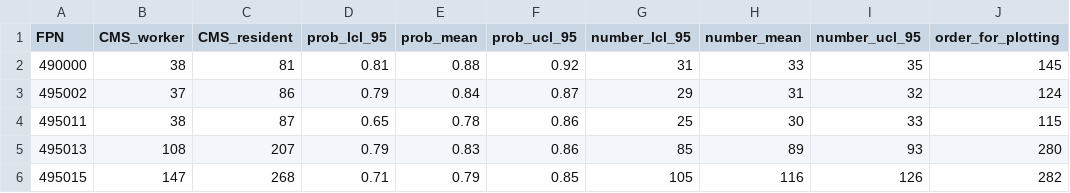
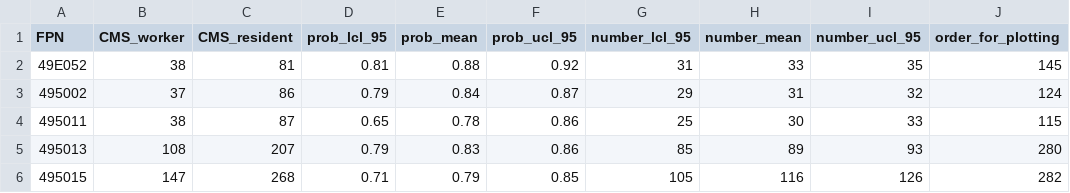
Before and after one commit to uva-bi-sdad/census_cde_demo_2, a CSV file: documents/products/data_tables/skilled_nursing_facility/va_snf_estimated_average_daily_nursing_staff_during_extreme_flood_event.csv, drawn as a sheet; only a part is shown; the diff names each change by its address in the sheet, - before the commit and + after, or states it on an @@ line.

Commit message:
Update va_snf_estimated_average_daily_nursing_staff_during_extreme_flood_event.csv

```diff
--- a/documents/products/data_tables/skilled_nursing_facility/va_snf_estimated_average_daily_nursing_staff_during_extreme_flood_event.csv
+++ b/documents/products/data_tables/skilled_nursing_facility/va_snf_estimated_average_daily_nursing_staff_during_extreme_flood_event.csv
-A2 (FPN): 490000
+A2 (FPN): 49E052
```
